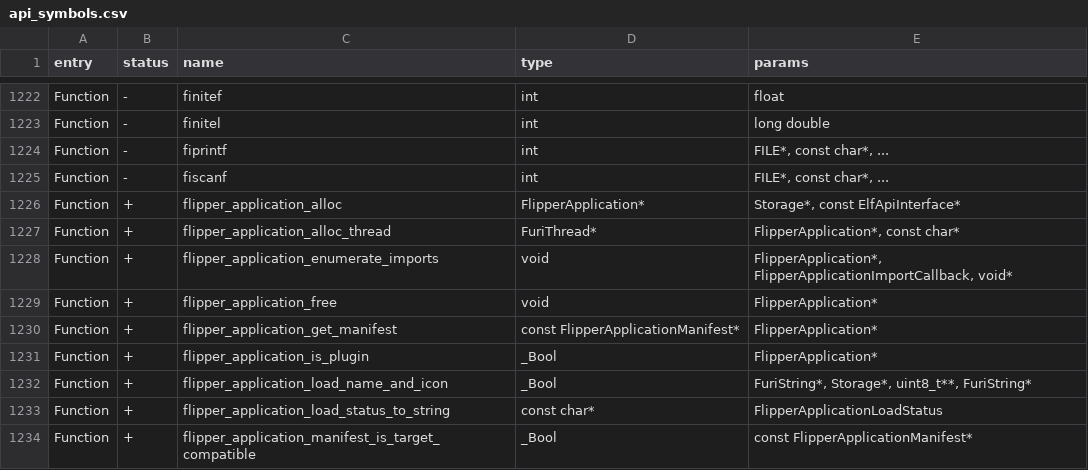
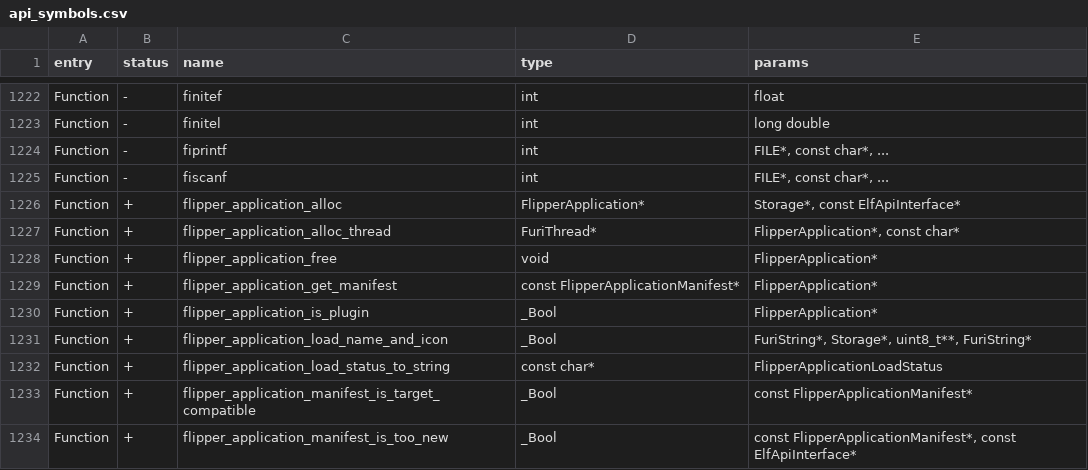
Before and after one commit to jgm240/angularity-fw, a CSV file: targets/f7/api_symbols.csv, drawn as a sheet; only a part is shown, gaps mark what is left out; the shorter side is filled out with more unchanged rows.

```diff
--- a/targets/f7/api_symbols.csv
+++ b/targets/f7/api_symbols.csv
@@ -1227,3 +1227,2 @@ Function,+,flipper_application_alloc,FlipperApplication*,"Storage*, const ElfApi
 Function,+,flipper_application_alloc_thread,FuriThread*,"FlipperApplication*, const char*"
-Function,+,flipper_application_enumerate_imports,void,"FlipperApplication*, FlipperApplicationImportCallback, void*"
 Function,+,flipper_application_free,void,FlipperApplication*
```
Also changed, not shown: 9 other files.
